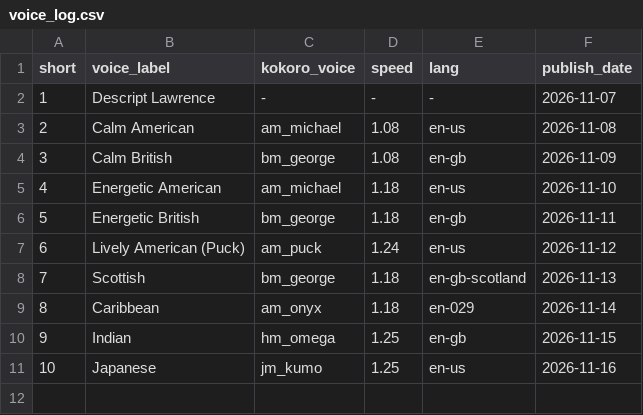
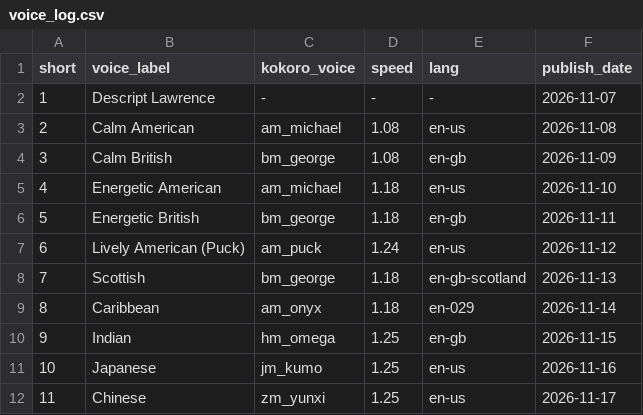
Before and after one commit to ChingyChingChing/livelore-media, a CSV file: pipeline/voice_log.csv, drawn as a sheet.

```diff
--- a/pipeline/voice_log.csv
+++ b/pipeline/voice_log.csv
@@ -11 +11,2 @@ short,voice_label,kokoro_voice,speed,lang,publish_date
 10,Japanese,jm_kumo,1.25,en-us,2026-11-16
+11,Chinese,zm_yunxi,1.25,en-us,2026-11-17
```
Also changed, not shown: pipeline/shorts_log.csv, 4 other files.
